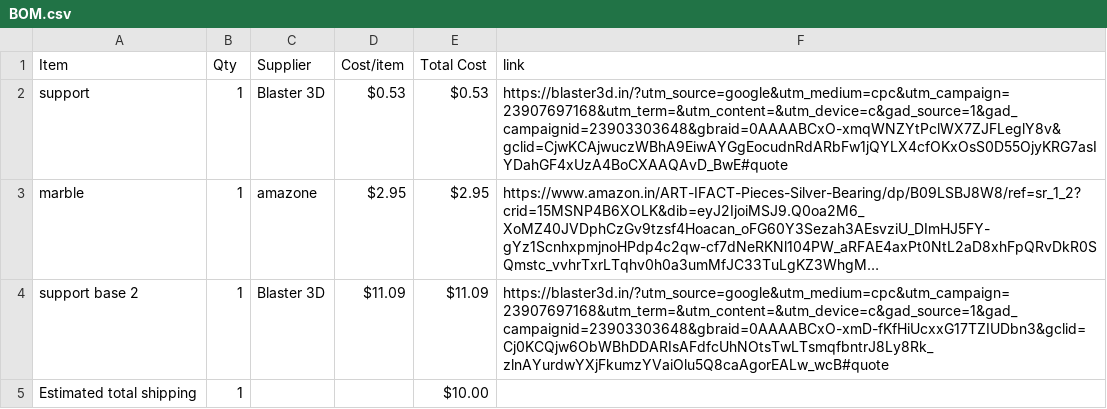
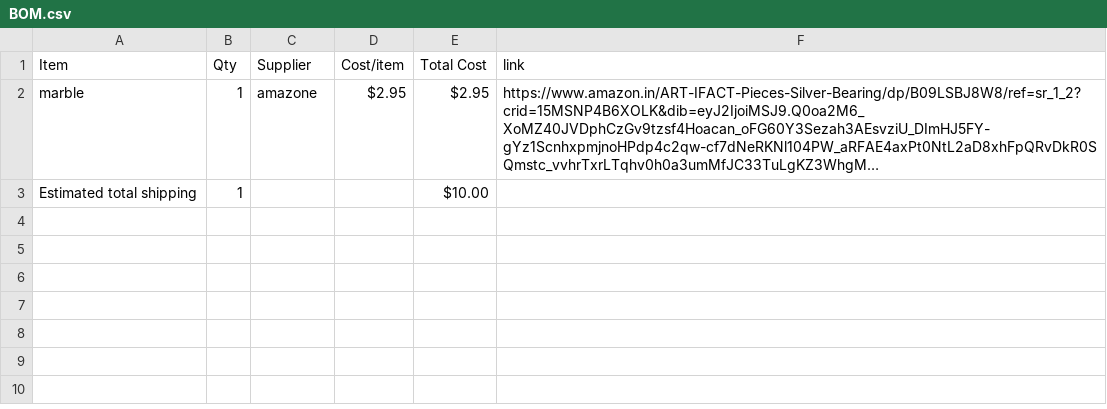
Before and after one commit to ez-pratham/marble-run-, a CSV file: BOM.csv, drawn as a sheet; long unchanged cells end in …; the diff names each change by its address in the sheet, - before the commit and + after, or states it on an @@ line.

Commit message:
Sync Merbl run from Half Life

```diff
--- a/BOM.csv
+++ b/BOM.csv
-row 2: support | 1 | Blaster 3D | $0.53 | $0.53 | https://blaster3d.in/?utm_source=google&utm_medium=cpc&utm_campaign=23907697168&utm_term=&utm_content=&utm_device=c&gad_source=1&gad_campaignid=23903303648&gbraid=0AAAABCxO-xmqWNZYtPclWX7ZJFLeglY8v&gclid=CjwKCAjwuczWBhA9EiwAYGgEocudnRdARbFw1jQYLX4cfOKxOsS0D55OjyKRG7asIYDahGF4xUzA4BoCXAAQAvD_BwE#quote
-row 4: support base 2 | 1 | Blaster 3D | $11.09 | $11.09 | https://blaster3d.in/?utm_source=google&utm_medium=cpc&utm_campaign=23907697168&utm_term=&utm_content=&utm_device=c&gad_source=1&gad_campaignid=23903303648&gbraid=0AAAABCxO-xmD-fKfHiUcxxG17TZIUDbn3&gclid=Cj0KCQjw6ObWBhDDARIsAFdfcUhNOtsTwLTsmqfbntrJ8Ly8Rk_zlnAYurdwYXjFkumzYVaiOlu5Q8caAgorEALw_wcB#quote
```
